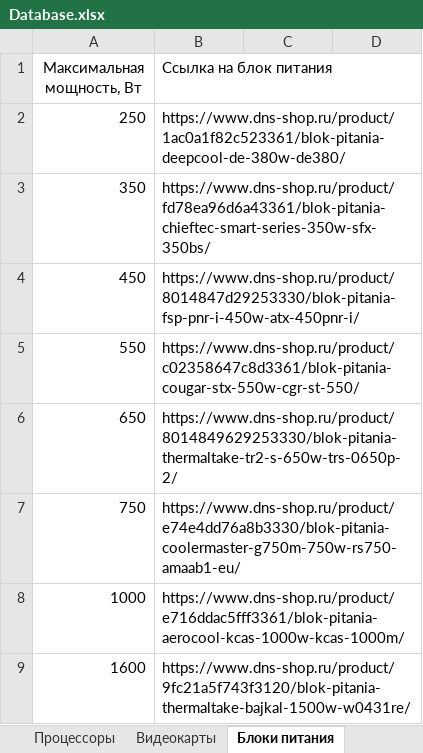
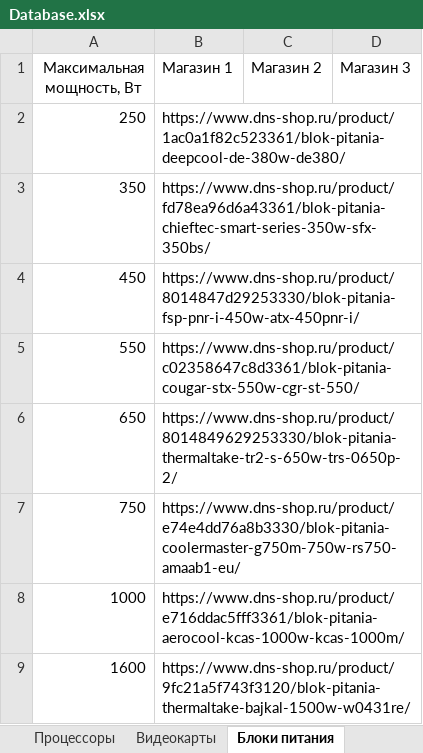
Before and after one commit to Romez1990/ConsumptionCalculator, an Excel workbook: ConsumptionCalculator/bin/Debug/Database.xlsx, sheet Блоки питания, drawn as a sheet; values as stored, in another font and other column widths than the file's, no borders; the diff names each change by its address in the sheet, - before the commit and + after, or states it on an @@ line.

```diff
--- a/ConsumptionCalculator/bin/Debug/Database.xlsx (sheet Блоки питания)
+++ b/ConsumptionCalculator/bin/Debug/Database.xlsx (sheet Блоки питания)
-B1: Ссылка на блок питания
+B1: Магазин 1
-C1: (empty)
+C1: Магазин 2
-D1: (empty)
+D1: Магазин 3
```
Also changed, not shown: 3 other files.
